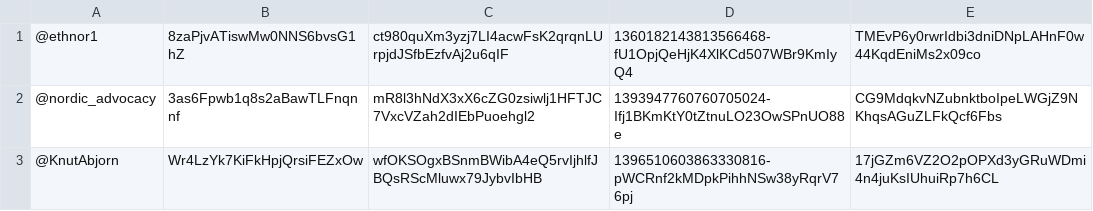
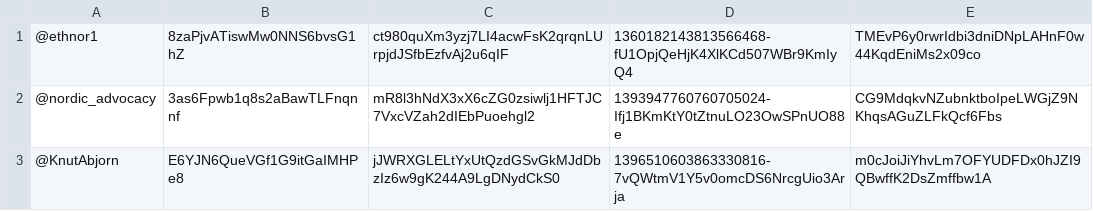
Before and after one commit to kassuahun/Twitterprj, a CSV file: tweepy-bots/API_Keys.csv, drawn as a sheet.

Commit message:
sunday push

```diff
--- a/tweepy-bots/API_Keys.csv
+++ b/tweepy-bots/API_Keys.csv
@@ -2,2 +2,2 @@
 @nordic_advocacy,3as6Fpwb1q8s2aBawTLFnqnnf,mR8l3hNdX3xX6cZG0zsiwlj1HFTJC7VxcVZah2dIEbPuoehgl2,1393947760760705024-Ifj1BKmKtY0tZtnuLO23OwSPnUO88e,CG9MdqkvNZubnktboIpeLWGjZ9NKhqsAGuZLFkQcf6Fbs
-@KnutAbjorn,Wr4LzYk7KiFkHpjQrsiFEZxOw,wfOKSOgxBSnmBWibA4eQ5rvIjhlfJBQsRScMluwx79JybvIbHB,1396510603863330816-pWCRnf2kMDpkPihhNSw38yRqrV76pj,17jGZm6VZ2O2pOPXd3yGRuWDmi4n4juKsIUhuiRp7h6CL
+@KnutAbjorn,E6YJN6QueVGf1G9itGaIMHPe8,jJWRXGLELtYxUtQzdGSvGkMJdDbzIz6w9gK244A9LgDNydCkS0,1396510603863330816-7vQWtmV1Y5v0omcDS6NrcgUio3Arja,m0cJoiJiYhvLm7OFYUDFDx0hJZI9QBwffK2DsZmffbw1A
```
